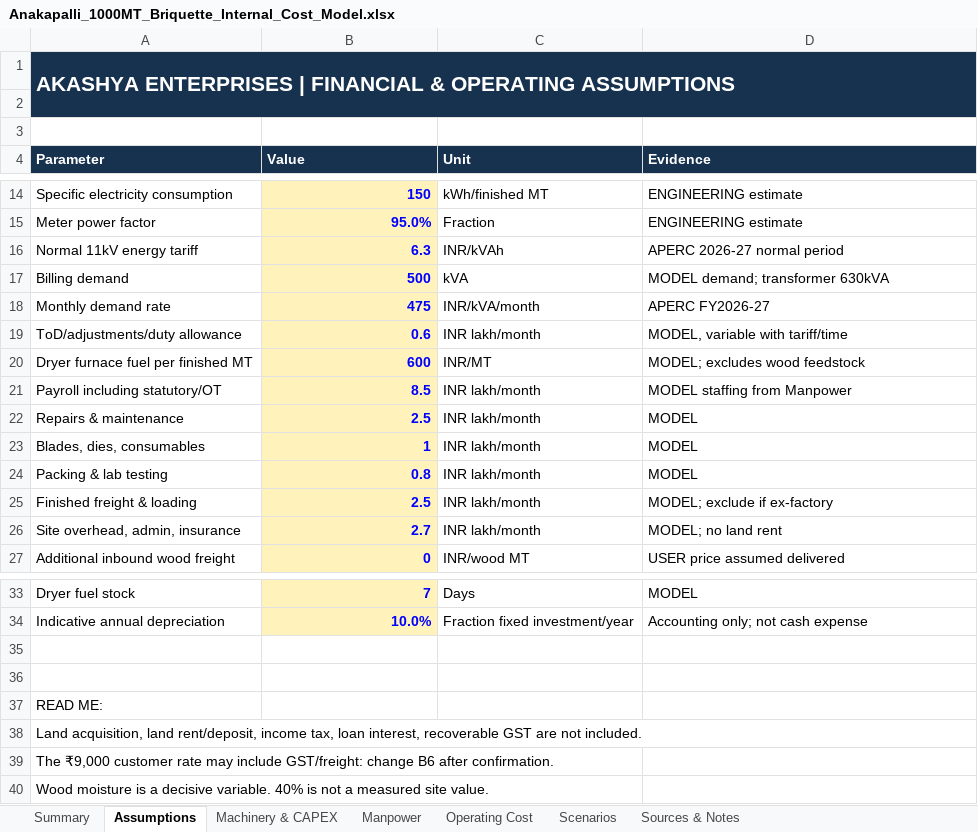
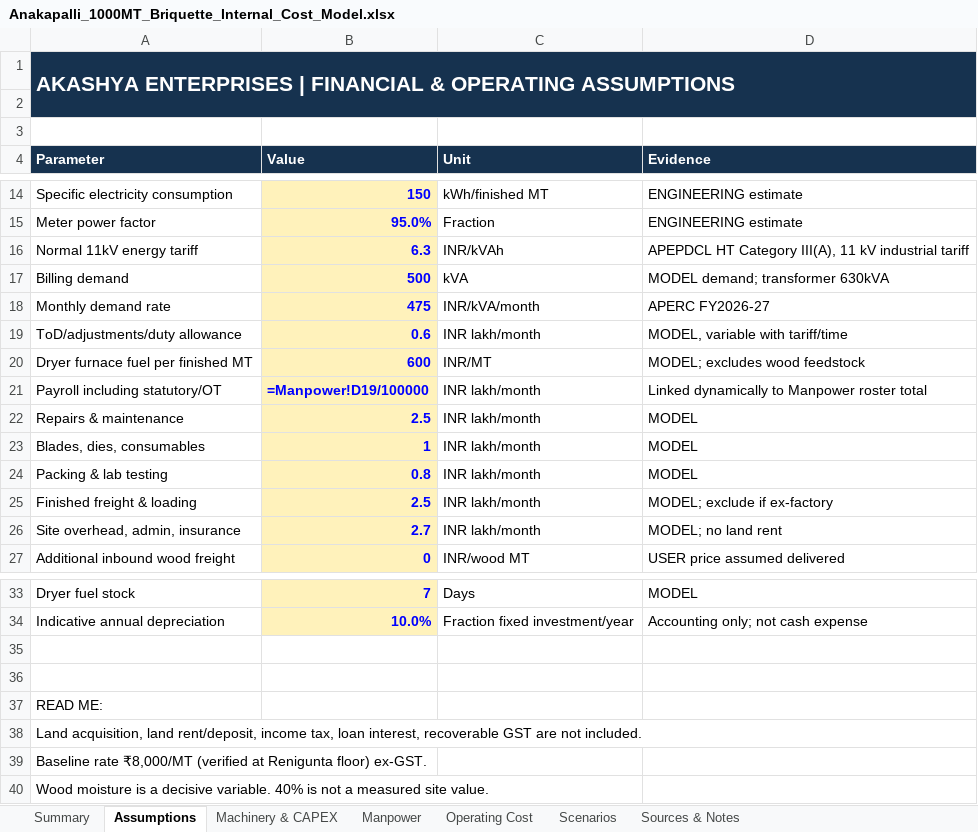
Before and after one commit to pavan53732/AKASHYA-ENTERPRISES, an Excel workbook: Anakapalli_1000MT_Briquette_Internal_Cost_Model.xlsx, sheet Assumptions, drawn as a sheet; only a part is shown, gaps mark what is left out; values as stored, in another font and other column widths than the file's, no borders; formulas without a stored value are shown as written; the diff names each change by its address in the sheet, - before the commit and + after, or states it on an @@ line.

Commit message:
fix(audit): resolve workbook links, standardize ₹8k across all docs, fix APEPDCL & MSME class, and convert to relative links
- Fix Excel Cost Model (Anakapalli_1000MT_Briquette_Internal_Cost_Model.xlsx):
  * Connect Assumptions!B21 dynamically to Manpower!D19/100000 for dynamic payroll updates.
  * Correct DISCOM to APEPDCL (Eastern Power Distribution Company of AP).
  * Fix baseline selling price notes and verify all cell references in Summary and CAPEX.
- Standardize ₹8,000/MT across all documentation:
  * Update MACHINERY/02 two-line scenario to ₹4.94 L/mo EBITDA (Revenue ₹80L - OPEX ₹75.06L).
  * Update MACHINERY/03 breakdown exposure to ₹3.20 L/day (40 MT @ ₹8,000/MT).
  * Clarify redundancy: replace N+1 phrasing with 'Dual 50% Capacity Press Lines' and model single points of failure.
- Regulatory & Technical Corrections:
  * Update electricity distributor to APEPDCL across all files.
  * Update MSME classification to Small Enterprise (Plant & Machinery <₹25 Cr, Turnover <₹100 Cr under revised Udyam criteria).
  * Qualify customer demand (1,400-3,075 MT/mo) as illustrative scenarios across 4 verification tiers.
  * Label briquette specifications as target commercial specs pending lab testing of test batches.
- Convert all Windows file:/// links to clean repository-relative links across all Markdown documents for seamless GitHub browsing.

```diff
--- a/Anakapalli_1000MT_Briquette_Internal_Cost_Model.xlsx (sheet Assumptions)
+++ b/Anakapalli_1000MT_Briquette_Internal_Cost_Model.xlsx (sheet Assumptions)
-D16 (Evidence): APERC 2026-27 normal period
+D16 (Evidence): APEPDCL HT Category III(A), 11 kV industrial tariff
-B21 (Value): 8.5
+B21 (Value): =Manpower!D19/100000
-D21 (Evidence): MODEL staffing from Manpower
+D21 (Evidence): Linked dynamically to Manpower roster total
-A39 (Parameter): The ₹9,000 customer rate may include GST/freight: change B6 after confirmation.
+A39 (Parameter): Baseline rate ₹8,000/MT (verified at Renigunta floor) ex-GST.
```
Also changed, not shown: sheet Sources & Notes, 9 other files.
